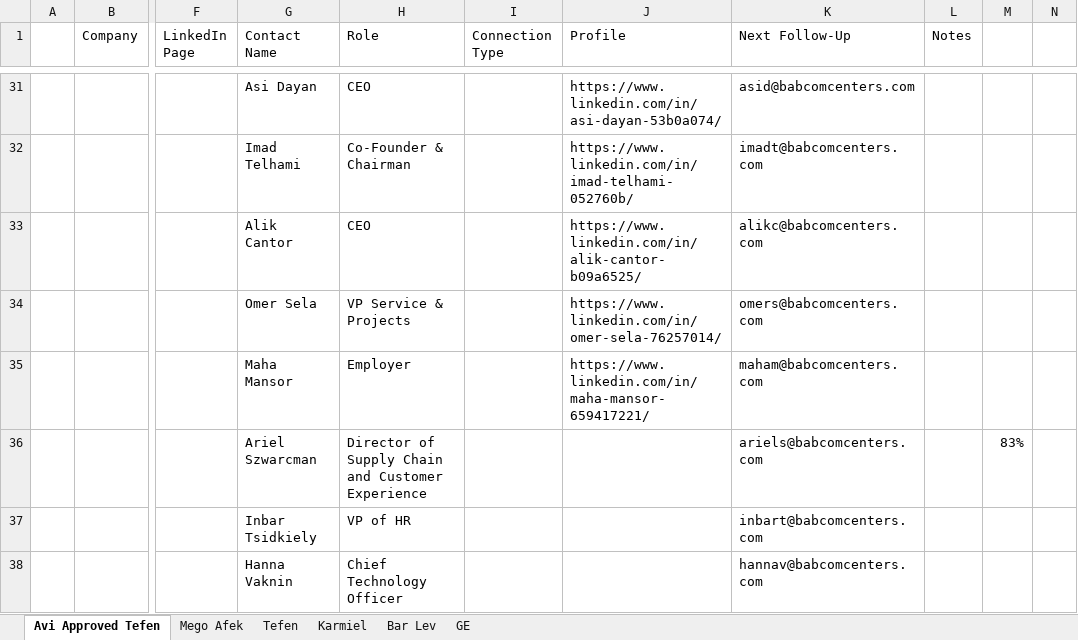
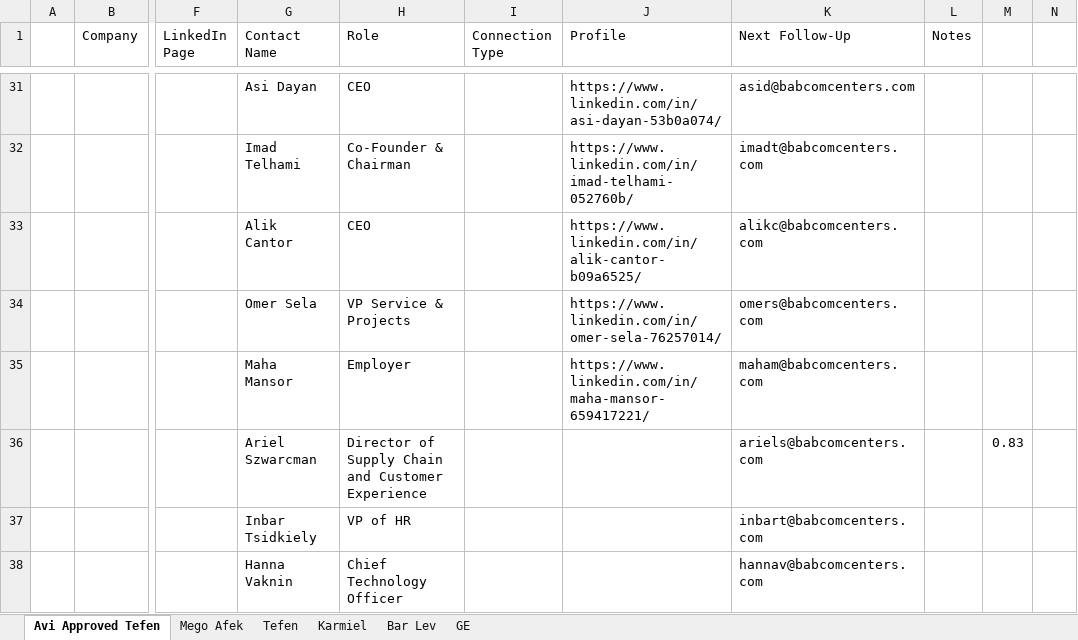
Before and after one commit to a314s/email-app, an Excel workbook: excel/Outreach Northern Companies.xlsx, sheet Avi Approved Tefen, drawn as a sheet; only a part is shown, gaps mark what is left out; values as stored, in another font and other column widths than the file's, no cell formats; the diff names each change by its address in the sheet, - before the commit and + after, or states it on an @@ line.

```diff
--- a/excel/Outreach Northern Companies.xlsx (sheet Avi Approved Tefen)
+++ b/excel/Outreach Northern Companies.xlsx (sheet Avi Approved Tefen)
-M36: 83%
+M36: 0.83
```
Also changed, not shown: sheet Tefen, sheet Karmiel, sheet GE, sheet Mego Afek, sheet Bar Lev, cell formats, formulas that keep their value, 11 other files.
